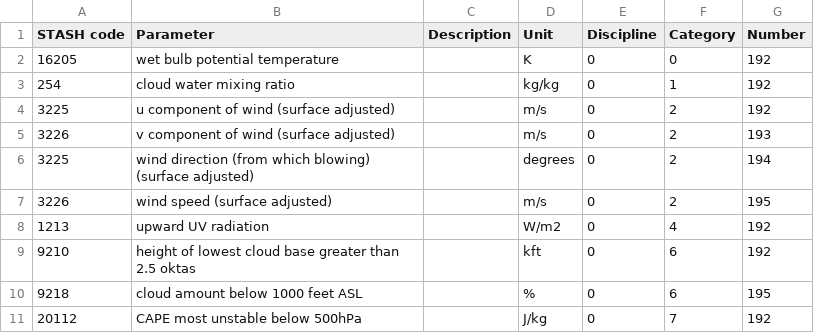
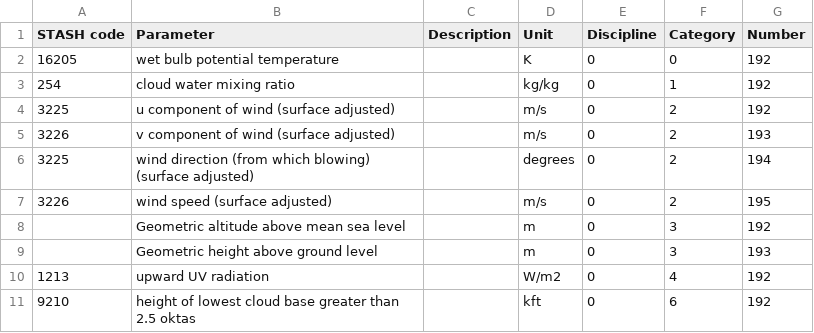
Before and after one commit to MetOffice/localTables-GRIB-BUFR, a CSV file: grib/grib2/GRIB2ParameterLocalTable.csv, drawn as a sheet; only a part is shown; the shorter side is filled out with more unchanged rows.

Commit message:
height altitude (#39)

```diff
--- a/grib/grib2/GRIB2ParameterLocalTable.csv
+++ b/grib/grib2/GRIB2ParameterLocalTable.csv
@@ -7,2 +7,4 @@ STASH code,Parameter,Description,Unit,Discipline,Category,Number
 3226,wind speed (surface adjusted),,m/s,0,2,195
+,Geometric altitude above mean sea level,,m,0,3,192
+,Geometric height above ground level,,m,0,3,193
 1213,upward UV radiation,,W/m2,0,4,192
```
